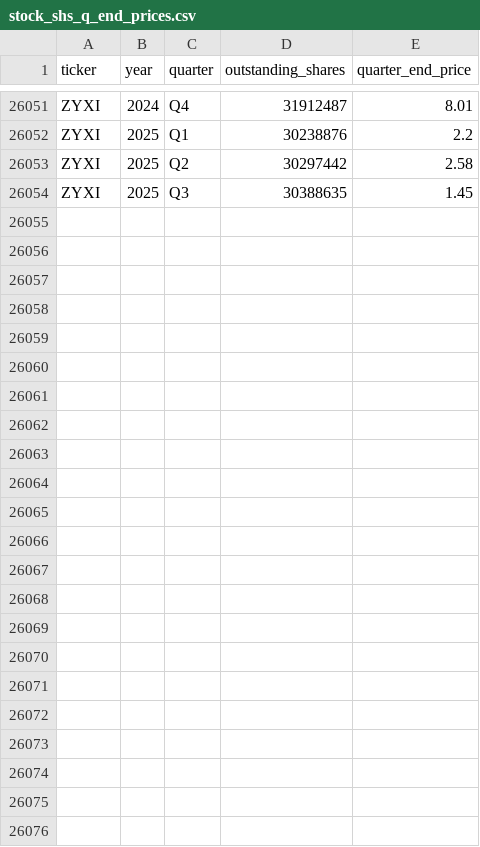
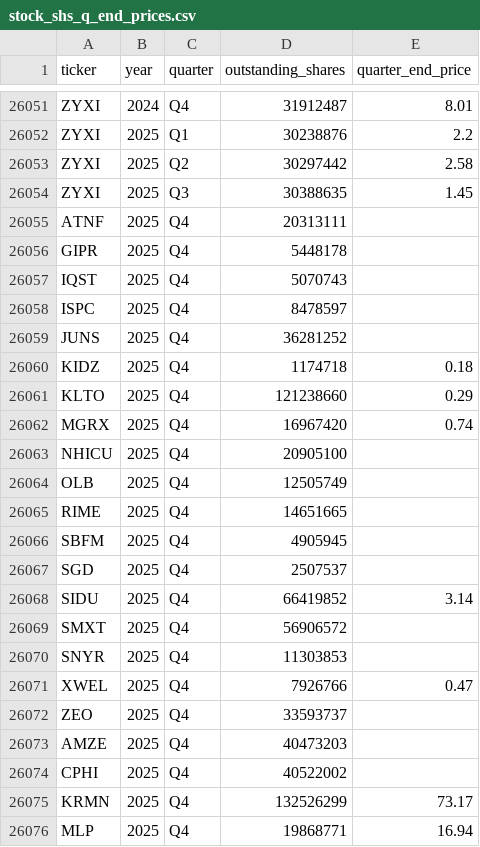
Before and after one commit to andreiCiocirlan/quarterly_holdings, a CSV file: data/sources/stock_shs_q_end_prices.csv, drawn as a sheet; only a part is shown, gaps mark what is left out.

Commit message:
Q4 updates

```diff
--- a/data/sources/stock_shs_q_end_prices.csv
+++ b/data/sources/stock_shs_q_end_prices.csv
@@ -26054 +26054,23 @@ ZYXI,2025,Q2,30297442,2.58
 ZYXI,2025,Q3,30388635,1.45
+ATNF,2025,Q4,20313111,
+GIPR,2025,Q4,5448178,
+IQST,2025,Q4,5070743,
+ISPC,2025,Q4,8478597,
+JUNS,2025,Q4,36281252,
+KIDZ,2025,Q4,1174718,0.18
+KLTO,2025,Q4,121238660,0.29
+MGRX,2025,Q4,16967420,0.74
+NHICU,2025,Q4,20905100,
+OLB,2025,Q4,12505749,
+RIME,2025,Q4,14651665,
+SBFM,2025,Q4,4905945,
+SGD,2025,Q4,2507537,
+SIDU,2025,Q4,66419852,3.14
+SMXT,2025,Q4,56906572,
+SNYR,2025,Q4,11303853,
+XWEL,2025,Q4,7926766,0.47
+ZEO,2025,Q4,33593737,
+AMZE,2025,Q4,40473203,
+CPHI,2025,Q4,40522002,
+KRMN,2025,Q4,132526299,73.17
+MLP,2025,Q4,19868771,16.94
```
